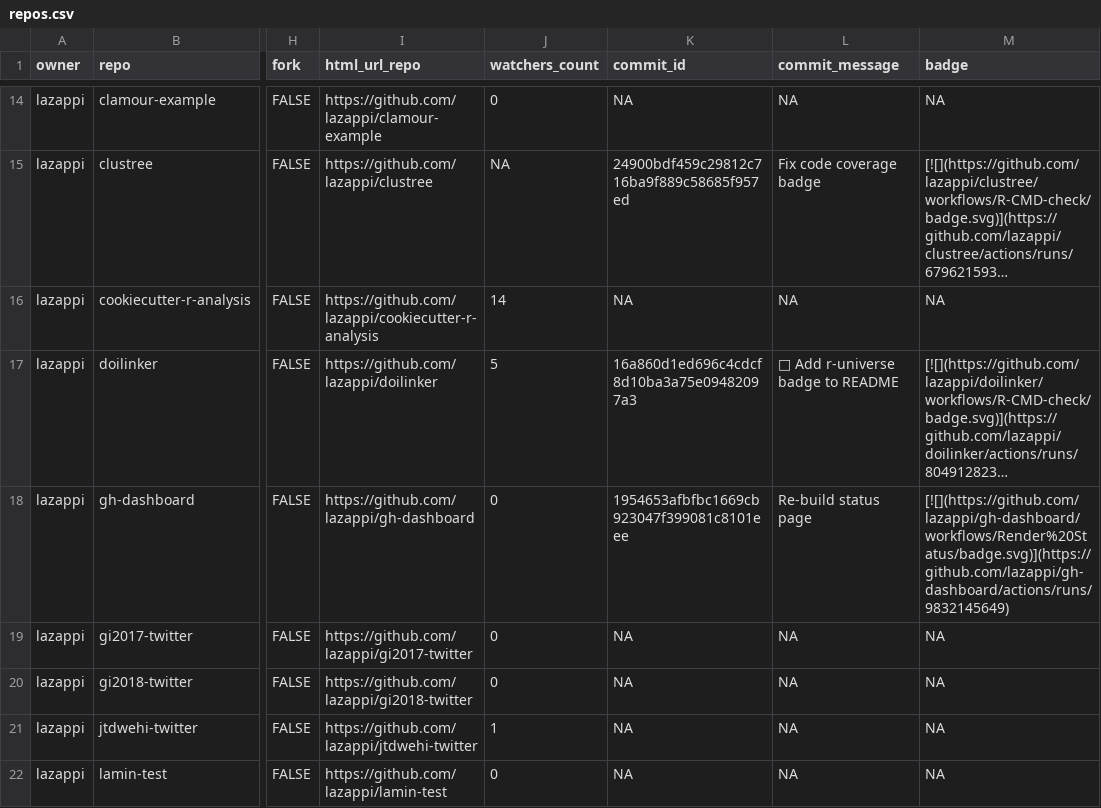
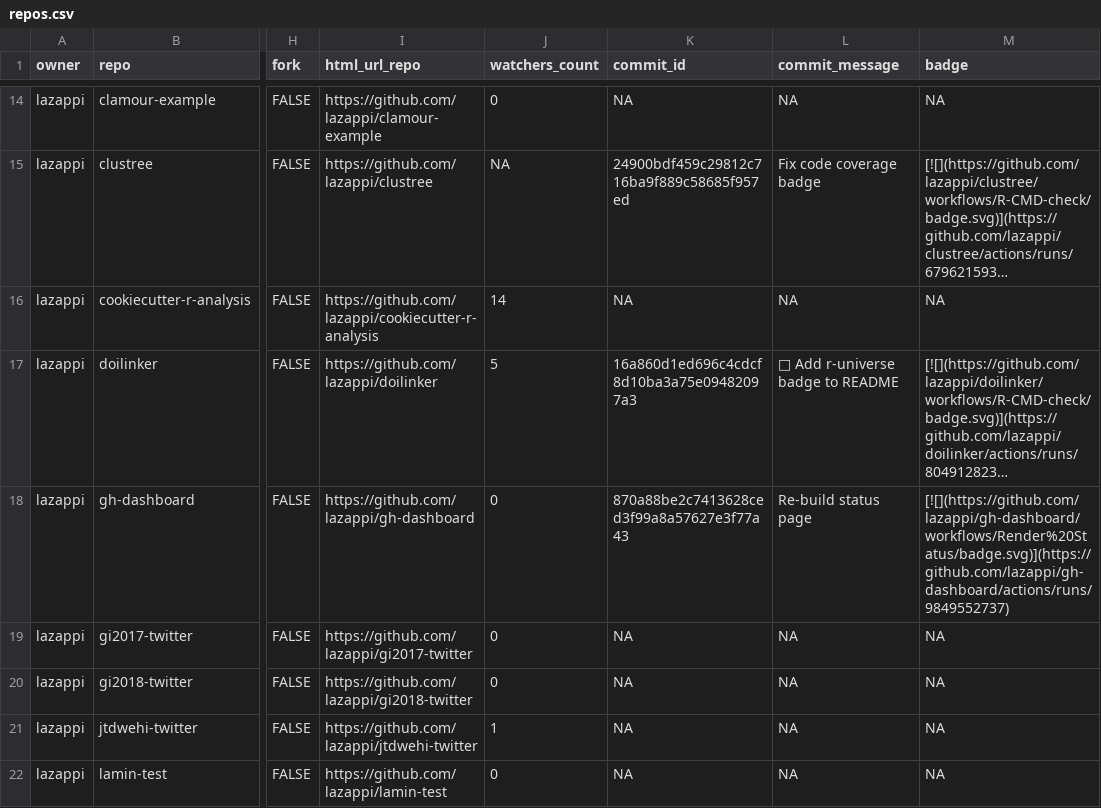
Before and after one commit to lazappi/gh-dashboard, a CSV file: repos.csv, drawn as a sheet; only a part is shown, gaps mark what is left out; long unchanged cells end in …; the diff covers the shown part only; the diff names each change by its address in the sheet, - before the commit and + after, or states it on an @@ line.

```diff
--- a/repos.csv
+++ b/repos.csv
-K18 (commit_id): 1954653afbfbc1669cb923047f399081c8101eee
+K18 (commit_id): 870a88be2c7413628ced3f99a8a57627e3f77a43
-M18 (badge): [![](https://github.com/lazappi/gh-dashboard/workflows/Render%20Status/badge.svg)](https://github.com/lazappi/gh-dashboard/actions/runs/9832145649)
+M18 (badge): [![](https://github.com/lazappi/gh-dashboard/workflows/Render%20Status/badge.svg)](https://github.com/lazappi/gh-dashboard/actions/runs/9849552737)
```
Also changed, not shown: 10 edited cells elsewhere in this file, 1 other file.
